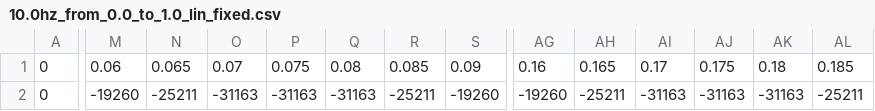
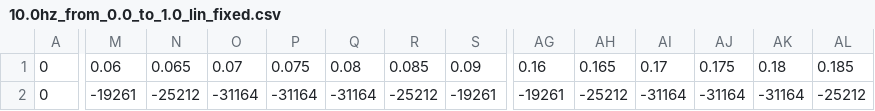
Before and after one commit to n-sukhov/yadro-test-rfc, a CSV file: data/10.0hz_from_0.0_to_1.0_lin_fixed.csv, drawn as a sheet; only a part is shown, gaps mark what is left out; the diff covers the shown part only; the diff names each change by its address in the sheet, - before the commit and + after, or states it on an @@ line.

```diff
--- a/data/10.0hz_from_0.0_to_1.0_lin_fixed.csv
+++ b/data/10.0hz_from_0.0_to_1.0_lin_fixed.csv
-M2: -19260
+M2: -19261
-N2: -25211
+N2: -25212
-O2: -31163
+O2: -31164
-P2: -31163
+P2: -31164
-Q2: -31163
+Q2: -31164
-R2: -25211
+R2: -25212
-S2: -19260
+S2: -19261
-AG2: -19260
+AG2: -19261
-AH2: -25211
+AH2: -25212
-AI2: -31163
+AI2: -31164
-AJ2: -31163
+AJ2: -31164
-AK2: -31163
+AK2: -31164
-AL2: -25211
+AL2: -25212
```
Also changed, not shown: 57 edited cells elsewhere in this file, data/1.0hz_from_0.0_to_1.0_lin_fixed.csv, data/1.0hz_from_0.0_to_1.0_ref_quantized_200.csv, 31 other files.
